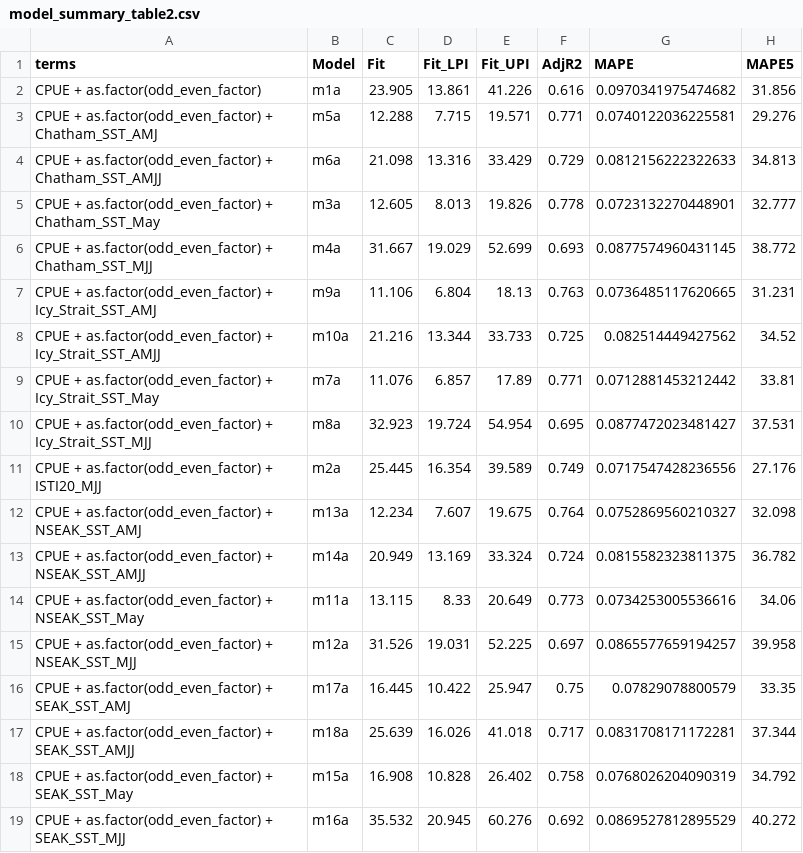
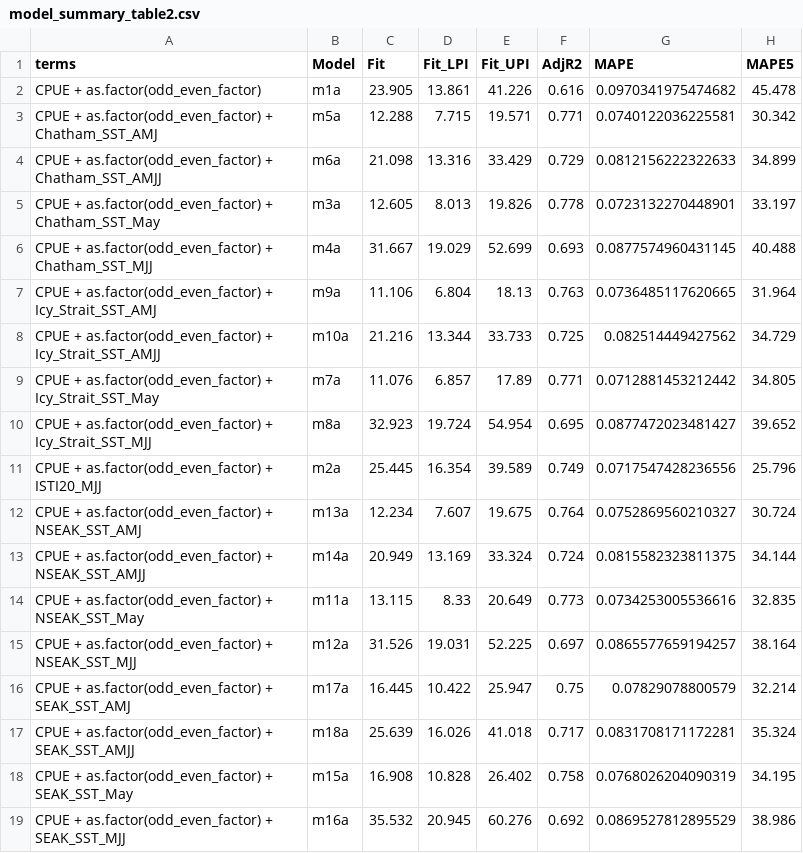
Before and after one commit to commfish/southeast_pink_salmon_preseason, a CSV file: 2026_forecast/results/model_summary_table2.csv, drawn as a sheet.

Commit message:
update models for 2026

```diff
--- a/2026_forecast/results/model_summary_table2.csv
+++ b/2026_forecast/results/model_summary_table2.csv
@@ -1,19 +1,19 @@
 "terms","Model","Fit","Fit_LPI","Fit_UPI","AdjR2","MAPE","MAPE5"
-"CPUE + as.factor(odd_even_factor)","m1a",23.905,13.861,41.226,0.616,0.0970341975474682,31.856
-"CPUE + as.factor(odd_even_factor) + Chatham_SST_AMJ","m5a",12.288,7.715,19.571,0.771,0.0740122036225581,29.276
-"CPUE + as.factor(odd_even_factor) + Chatham_SST_AMJJ","m6a",21.098,13.316,33.429,0.729,0.0812156222322633,34.813
-"CPUE + as.factor(odd_even_factor) + Chatham_SST_May","m3a",12.605,8.013,19.826,0.778,0.0723132270448901,32.777
-"CPUE + as.factor(odd_even_factor) + Chatham_SST_MJJ","m4a",31.667,19.029,52.699,0.693,0.0877574960431145,38.772
-"CPUE + as.factor(odd_even_factor) + Icy_Strait_SST_AMJ","m9a",11.106,6.804,18.13,0.763,0.0736485117620665,31.231
-"CPUE + as.factor(odd_even_factor) + Icy_Strait_SST_AMJJ","m10a",21.216,13.344,33.733,0.725,0.082514449427562,34.52
-"CPUE + as.factor(odd_even_factor) + Icy_Strait_SST_May","m7a",11.076,6.857,17.89,0.771,0.0712881453212442,33.81
-"CPUE + as.factor(odd_even_factor) + Icy_Strait_SST_MJJ","m8a",32.923,19.724,54.954,0.695,0.0877472023481427,37.531
-"CPUE + as.factor(odd_even_factor) + ISTI20_MJJ","m2a",25.445,16.354,39.589,0.749,0.0717547428236556,27.176
-"CPUE + as.factor(odd_even_factor) + NSEAK_SST_AMJ","m13a",12.234,7.607,19.675,0.764,0.0752869560210327,32.098
-"CPUE + as.factor(odd_even_factor) + NSEAK_SST_AMJJ","m14a",20.949,13.169,33.324,0.724,0.0815582323811375,36.782
-"CPUE + as.factor(odd_even_factor) + NSEAK_SST_May","m11a",13.115,8.33,20.649,0.773,0.0734253005536616,34.06
-"CPUE + as.factor(odd_even_factor) + NSEAK_SST_MJJ","m12a",31.526,19.031,52.225,0.697,0.0865577659194257,39.958
-"CPUE + as.factor(odd_even_factor) + SEAK_SST_AMJ","m17a",16.445,10.422,25.947,0.75,0.07829078800579,33.35
-"CPUE + as.factor(odd_even_factor) + SEAK_SST_AMJJ","m18a",25.639,16.026,41.018,0.717,0.0831708171172281,37.344
-"CPUE + as.factor(odd_even_factor) + SEAK_SST_May","m15a",16.908,10.828,26.402,0.758,0.0768026204090319,34.792
-"CPUE + as.factor(odd_even_factor) + SEAK_SST_MJJ","m16a",35.532,20.945,60.276,0.692,0.0869527812895529,40.272
+"CPUE + as.factor(odd_even_factor)","m1a",23.905,13.861,41.226,0.616,0.0970341975474682,45.478
+"CPUE + as.factor(odd_even_factor) + Chatham_SST_AMJ","m5a",12.288,7.715,19.571,0.771,0.0740122036225581,30.342
+"CPUE + as.factor(odd_even_factor) + Chatham_SST_AMJJ","m6a",21.098,13.316,33.429,0.729,0.0812156222322633,34.899
+"CPUE + as.factor(odd_even_factor) + Chatham_SST_May","m3a",12.605,8.013,19.826,0.778,0.0723132270448901,33.197
+"CPUE + as.factor(odd_even_factor) + Chatham_SST_MJJ","m4a",31.667,19.029,52.699,0.693,0.0877574960431145,40.488
+"CPUE + as.factor(odd_even_factor) + Icy_Strait_SST_AMJ","m9a",11.106,6.804,18.13,0.763,0.0736485117620665,31.964
+"CPUE + as.factor(odd_even_factor) + Icy_Strait_SST_AMJJ","m10a",21.216,13.344,33.733,0.725,0.082514449427562,34.729
+"CPUE + as.factor(odd_even_factor) + Icy_Strait_SST_May","m7a",11.076,6.857,17.89,0.771,0.0712881453212442,34.805
+"CPUE + as.factor(odd_even_factor) + Icy_Strait_SST_MJJ","m8a",32.923,19.724,54.954,0.695,0.0877472023481427,39.652
+"CPUE + as.factor(odd_even_factor) + ISTI20_MJJ","m2a",25.445,16.354,39.589,0.749,0.0717547428236556,25.796
+"CPUE + as.factor(odd_even_factor) + NSEAK_SST_AMJ","m13a",12.234,7.607,19.675,0.764,0.0752869560210327,30.724
+"CPUE + as.factor(odd_even_factor) + NSEAK_SST_AMJJ","m14a",20.949,13.169,33.324,0.724,0.0815582323811375,34.144
+"CPUE + as.factor(odd_even_factor) + NSEAK_SST_May","m11a",13.115,8.33,20.649,0.773,0.0734253005536616,32.835
+"CPUE + as.factor(odd_even_factor) + NSEAK_SST_MJJ","m12a",31.526,19.031,52.225,0.697,0.0865577659194257,38.164
+"CPUE + as.factor(odd_even_factor) + SEAK_SST_AMJ","m17a",16.445,10.422,25.947,0.75,0.07829078800579,32.214
+"CPUE + as.factor(odd_even_factor) + SEAK_SST_AMJJ","m18a",25.639,16.026,41.018,0.717,0.0831708171172281,35.324
+"CPUE + as.factor(odd_even_factor) + SEAK_SST_May","m15a",16.908,10.828,26.402,0.758,0.0768026204090319,34.195
+"CPUE + as.factor(odd_even_factor) + SEAK_SST_MJJ","m16a",35.532,20.945,60.276,0.692,0.0869527812895529,38.986
```
Also changed, not shown: 2026_forecast/results/seak_model_summary_one_step_ahead5.csv, 11 other files.
